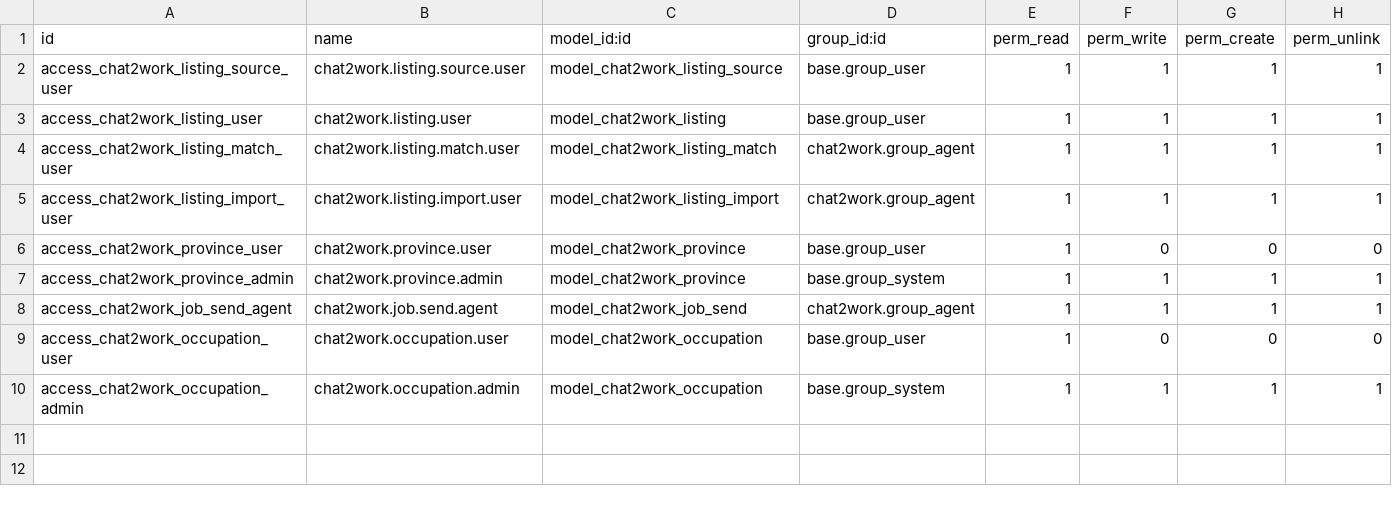
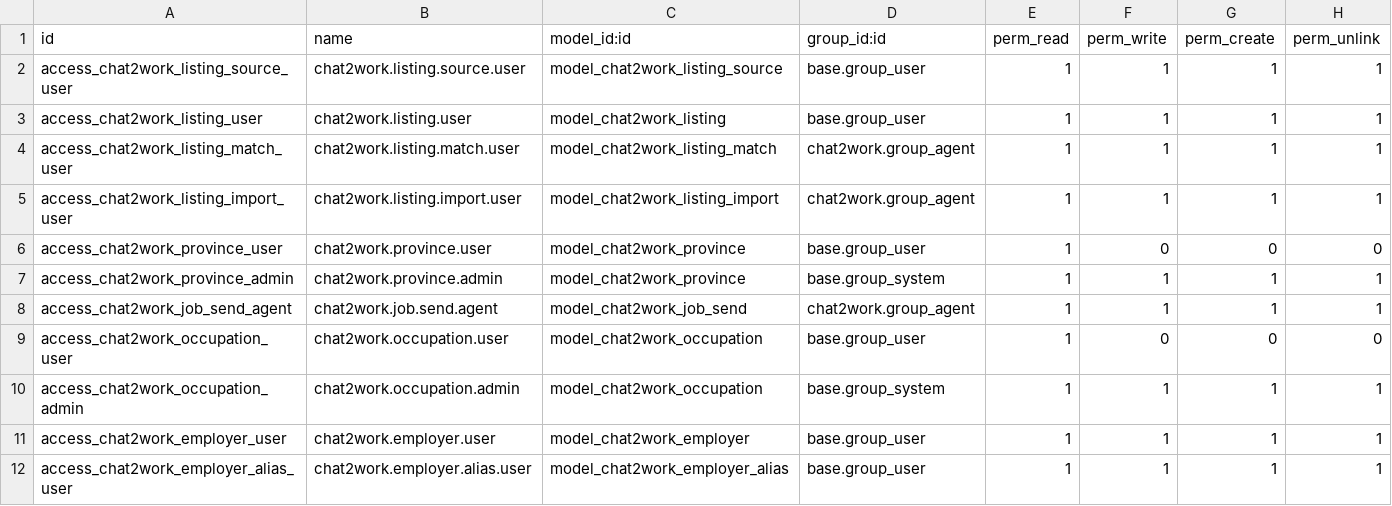
Before and after one commit to xrco-tech/piodoo, a CSV file: addons/chat2work_jobs/security/ir.model.access.csv, drawn as a sheet; the diff names each change by its address in the sheet, - before the commit and + after, or states it on an @@ line.

```diff
--- a/addons/chat2work_jobs/security/ir.model.access.csv
+++ b/addons/chat2work_jobs/security/ir.model.access.csv
+row 11: access_chat2work_employer_user | chat2work.employer.user | model_chat2work_employer | base.group_user | 1 | 1 | 1 | 1
+row 12: access_chat2work_employer_alias_user | chat2work.employer.alias.user | model_chat2work_employer_alias | base.group_user | 1 | 1 | 1 | 1
```
Also changed, not shown: 14 other files.
